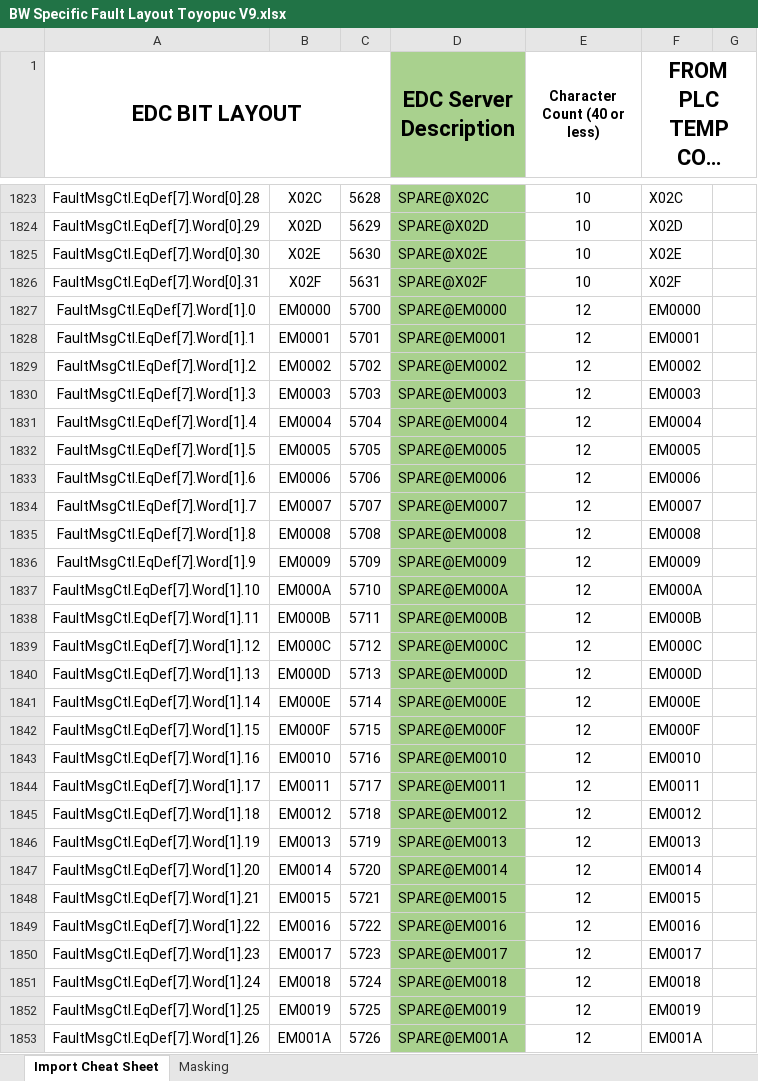
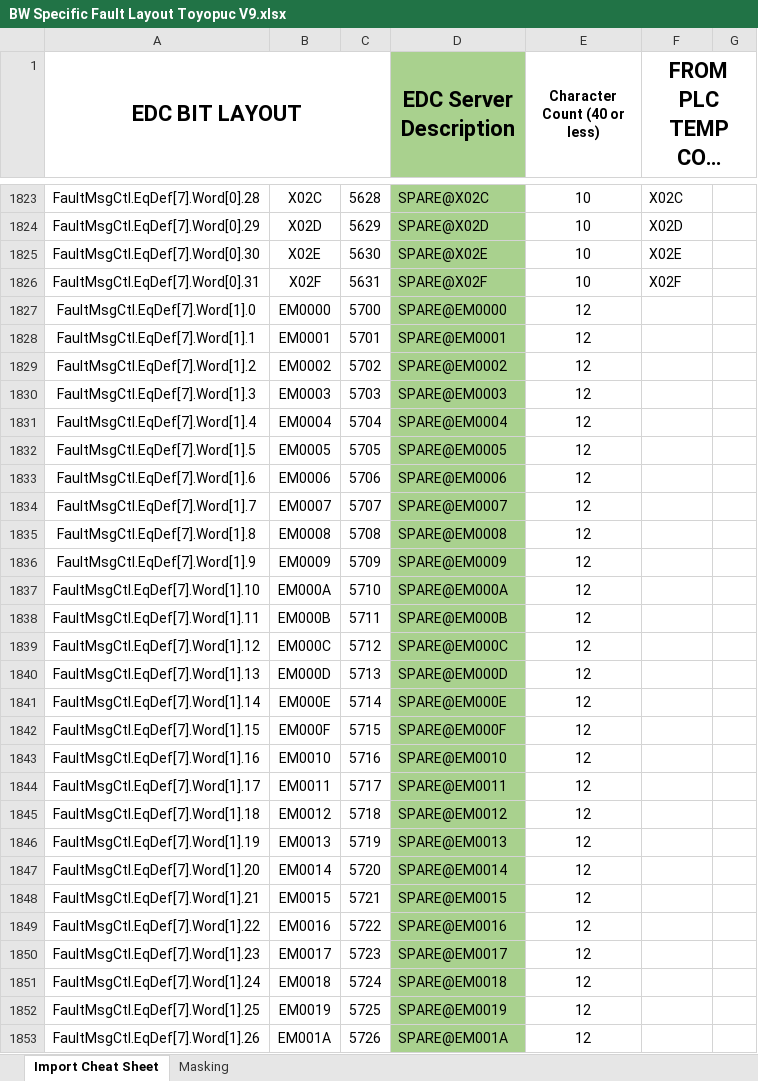
Before and after one commit to jdsdev96/EDC-Deployment, an Excel workbook: BW Specific Fault Layout Toyopuc V9.xlsx, sheet Import Cheat Sheet, drawn as a sheet; only a part is shown, gaps mark what is left out; long unchanged cells end in …; values as stored, in another font and other column widths than the file's, no borders; conditional formats not drawn; the diff covers the shown part only; the diff names each change by its address in the sheet, - before the commit and + after, or states it on an @@ line.

```diff
--- a/BW Specific Fault Layout Toyopuc V9.xlsx (sheet Import Cheat Sheet)
+++ b/BW Specific Fault Layout Toyopuc V9.xlsx (sheet Import Cheat Sheet)
-F1827 (FROM PLC TEMP COPY LOCATION): EM0000
+F1827 (FROM PLC TEMP COPY LOCATION): (empty)
-F1828 (FROM PLC TEMP COPY LOCATION): EM0001
+F1828 (FROM PLC TEMP COPY LOCATION): (empty)
-F1829 (FROM PLC TEMP COPY LOCATION): EM0002
+F1829 (FROM PLC TEMP COPY LOCATION): (empty)
-F1830 (FROM PLC TEMP COPY LOCATION): EM0003
+F1830 (FROM PLC TEMP COPY LOCATION): (empty)
-F1831 (FROM PLC TEMP COPY LOCATION): EM0004
+F1831 (FROM PLC TEMP COPY LOCATION): (empty)
-F1832 (FROM PLC TEMP COPY LOCATION): EM0005
+F1832 (FROM PLC TEMP COPY LOCATION): (empty)
-F1833 (FROM PLC TEMP COPY LOCATION): EM0006
+F1833 (FROM PLC TEMP COPY LOCATION): (empty)
-F1834 (FROM PLC TEMP COPY LOCATION): EM0007
+F1834 (FROM PLC TEMP COPY LOCATION): (empty)
-F1835 (FROM PLC TEMP COPY LOCATION): EM0008
+F1835 (FROM PLC TEMP COPY LOCATION): (empty)
-F1836 (FROM PLC TEMP COPY LOCATION): EM0009
+F1836 (FROM PLC TEMP COPY LOCATION): (empty)
-F1837 (FROM PLC TEMP COPY LOCATION): EM000A
+F1837 (FROM PLC TEMP COPY LOCATION): (empty)
-F1838 (FROM PLC TEMP COPY LOCATION): EM000B
+F1838 (FROM PLC TEMP COPY LOCATION): (empty)
-F1839 (FROM PLC TEMP COPY LOCATION): EM000C
+F1839 (FROM PLC TEMP COPY LOCATION): (empty)
-F1840 (FROM PLC TEMP COPY LOCATION): EM000D
+F1840 (FROM PLC TEMP COPY LOCATION): (empty)
-F1841 (FROM PLC TEMP COPY LOCATION): EM000E
+F1841 (FROM PLC TEMP COPY LOCATION): (empty)
-F1842 (FROM PLC TEMP COPY LOCATION): EM000F
+F1842 (FROM PLC TEMP COPY LOCATION): (empty)
-F1843 (FROM PLC TEMP COPY LOCATION): EM0010
+F1843 (FROM PLC TEMP COPY LOCATION): (empty)
-F1844 (FROM PLC TEMP COPY LOCATION): EM0011
+F1844 (FROM PLC TEMP COPY LOCATION): (empty)
-F1845 (FROM PLC TEMP COPY LOCATION): EM0012
+F1845 (FROM PLC TEMP COPY LOCATION): (empty)
-F1846 (FROM PLC TEMP COPY LOCATION): EM0013
+F1846 (FROM PLC TEMP COPY LOCATION): (empty)
-F1847 (FROM PLC TEMP COPY LOCATION): EM0014
+F1847 (FROM PLC TEMP COPY LOCATION): (empty)
-F1848 (FROM PLC TEMP COPY LOCATION): EM0015
+F1848 (FROM PLC TEMP COPY LOCATION): (empty)
-F1849 (FROM PLC TEMP COPY LOCATION): EM0016
+F1849 (FROM PLC TEMP COPY LOCATION): (empty)
-F1850 (FROM PLC TEMP COPY LOCATION): EM0017
+F1850 (FROM PLC TEMP COPY LOCATION): (empty)
-F1851 (FROM PLC TEMP COPY LOCATION): EM0018
+F1851 (FROM PLC TEMP COPY LOCATION): (empty)
-F1852 (FROM PLC TEMP COPY LOCATION): EM0019
+F1852 (FROM PLC TEMP COPY LOCATION): (empty)
-F1853 (FROM PLC TEMP COPY LOCATION): EM001A
+F1853 (FROM PLC TEMP COPY LOCATION): (empty)
```
Also changed, not shown: 120 edited cells elsewhere in this sheet, 1 other file.
